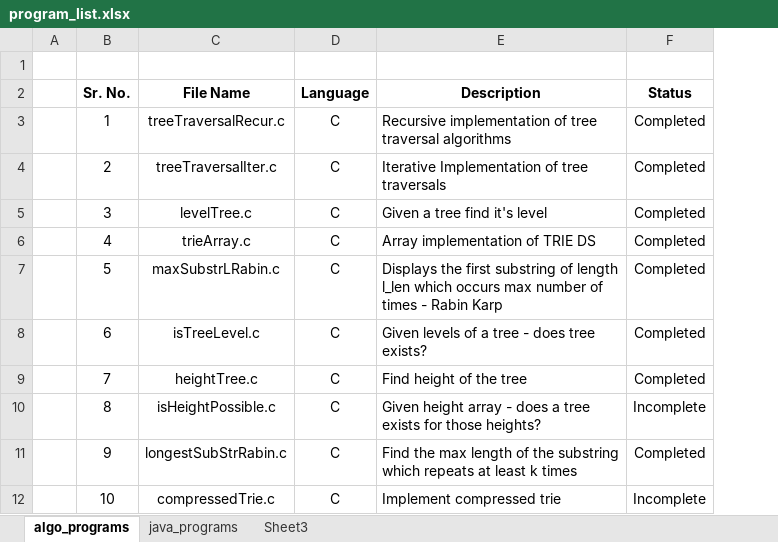
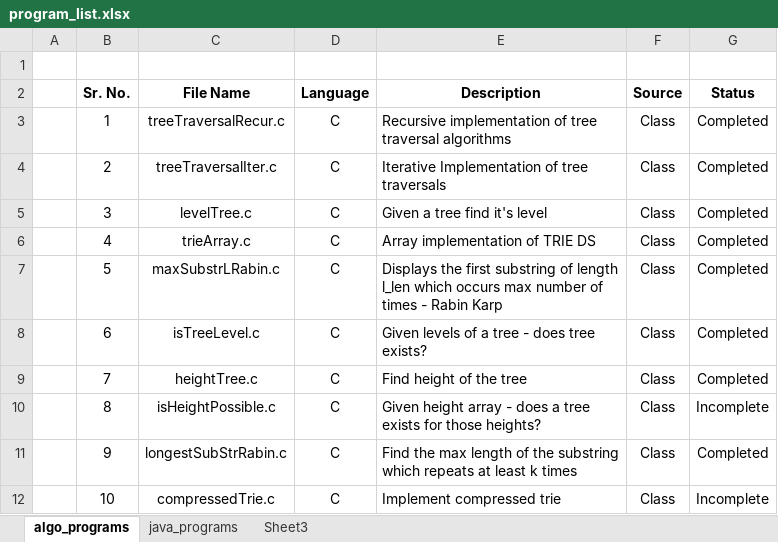
Before and after one commit to progvasu/algo_implementations, an Excel workbook: program_list.xlsx, sheet algo_programs, drawn as a sheet; only a part is shown; values as stored, in another font and other column widths than the file's, no borders; table styles not drawn; the diff names each change by its address in the sheet, - before the commit and + after, or states it on an @@ line.

Commit message:
Added source column

```diff
--- a/program_list.xlsx (sheet algo_programs)
+++ b/program_list.xlsx (sheet algo_programs)
+column F (Source), rows 3-12: all Class
```
